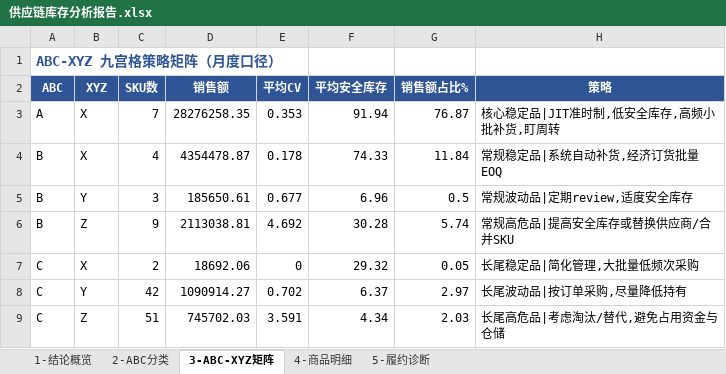
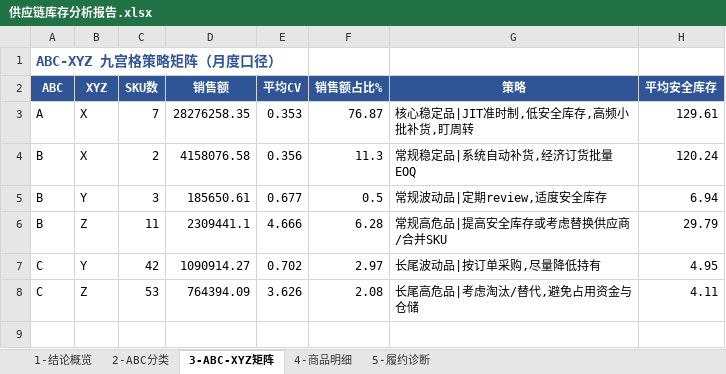
Before and after one commit to qingshiyu72/dataco-supply-chain-analysis, an Excel workbook: outputs/供应链库存分析报告.xlsx, sheet 3-ABC-XYZ矩阵, drawn as a sheet; values as stored, in another font and other column widths than the file's, no borders; removed rows and columns are numbered as before the commit, all else as after; the diff names each change by its address in the sheet, - before the commit and + after, or states it on an @@ line.

```diff
--- a/outputs/供应链库存分析报告.xlsx (sheet 3-ABC-XYZ矩阵)
+++ b/outputs/供应链库存分析报告.xlsx (sheet 3-ABC-XYZ矩阵)
-column F (平均安全库存), row 3: 91.94; row 5: 6.96; row 8: 6.37
+column H (平均安全库存), row 3: 129.61; row 5: 6.94; row 7: 4.95
-row 4: B | X | 4 | 4354478.87 | 0.178 | 74.33 | 11.84 | 常规稳定品|系统自动补货,经济订货批量EOQ
+row 4: B | X | 2 | 4158076.58 | 0.356 | 11.3 | 常规稳定品|系统自动补货,经济订货批量EOQ | 120.24
-row 6: B | Z | 9 | 2113038.81 | 4.692 | 30.28 | 5.74 | 常规高危品|提高安全库存或替换供应商/合并SKU
-row 7: C | X | 2 | 18692.06 | 0 | 29.32 | 0.05 | 长尾稳定品|简化管理,大批量低频次采购
+row 6: B | Z | 11 | 2309441.1 | 4.666 | 6.28 | 常规高危品|提高安全库存或考虑替换供应商/合并SKU | 29.79
-row 9: C | Z | 51 | 745702.03 | 3.591 | 4.34 | 2.03 | 长尾高危品|考虑淘汰/替代,避免占用资金与仓储
+row 8: C | Z | 53 | 764394.09 | 3.626 | 2.08 | 长尾高危品|考虑淘汰/替代,避免占用资金与仓储 | 4.11
```
Also changed, not shown: sheet 4-商品明细, sheet 1-结论概览, charts or pictures, 12 other files.
